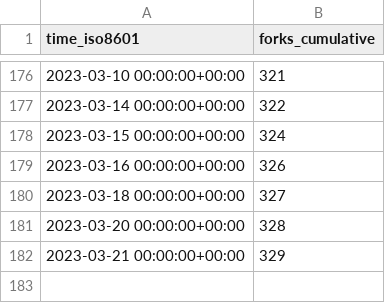
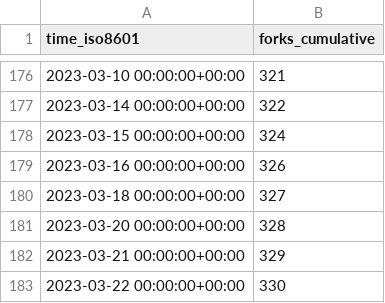
Before and after one commit to sarvex/immich, a CSV file: immich-app/immich/ghrs-data/forks.csv, drawn as a sheet; only a part is shown, gaps mark what is left out.

```diff
--- a/immich-app/immich/ghrs-data/forks.csv
+++ b/immich-app/immich/ghrs-data/forks.csv
@@ -182 +182,2 @@ time_iso8601,forks_cumulative
 2023-03-21 00:00:00+00:00,329
+2023-03-22 00:00:00+00:00,330
```
Also changed, not shown: immich-app/immich/ghrs-data/stargazers.csv.
